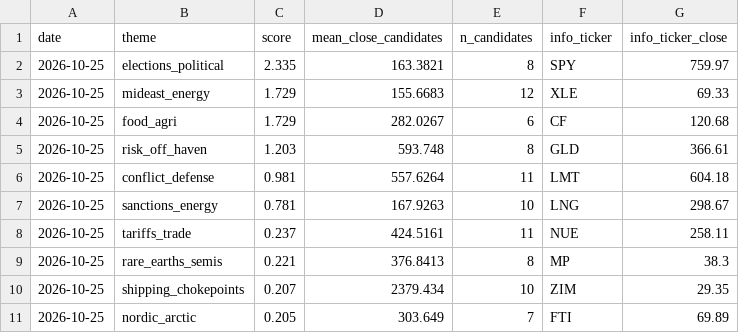
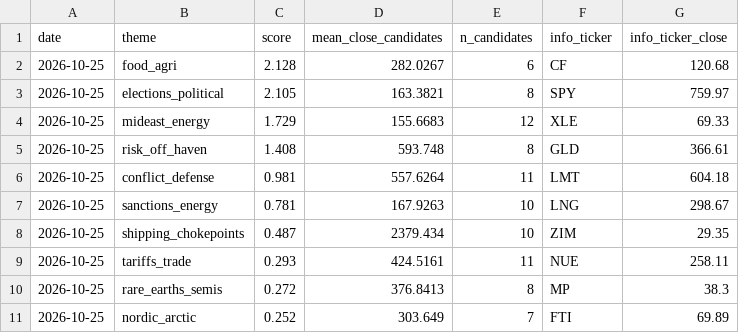
Before and after one commit to Feelwet/signal-tool, a CSV file: logs/theme_score.csv, drawn as a sheet.

```diff
--- a/logs/theme_score.csv
+++ b/logs/theme_score.csv
@@ -1,11 +1,11 @@
 date,theme,score,mean_close_candidates,n_candidates,info_ticker,info_ticker_close
-2026-10-25,elections_political,2.335,163.3821,8,SPY,759.97
+2026-10-25,food_agri,2.128,282.0267,6,CF,120.68
+2026-10-25,elections_political,2.105,163.3821,8,SPY,759.97
 2026-10-25,mideast_energy,1.729,155.6683,12,XLE,69.33
-2026-10-25,food_agri,1.729,282.0267,6,CF,120.68
-2026-10-25,risk_off_haven,1.203,593.748,8,GLD,366.61
+2026-10-25,risk_off_haven,1.408,593.748,8,GLD,366.61
 2026-10-25,conflict_defense,0.981,557.6264,11,LMT,604.18
 2026-10-25,sanctions_energy,0.781,167.9263,10,LNG,298.67
-2026-10-25,tariffs_trade,0.237,424.5161,11,NUE,258.11
-2026-10-25,rare_earths_semis,0.221,376.8413,8,MP,38.3
-2026-10-25,shipping_chokepoints,0.207,2379.434,10,ZIM,29.35
-2026-10-25,nordic_arctic,0.205,303.649,7,FTI,69.89
+2026-10-25,shipping_chokepoints,0.487,2379.434,10,ZIM,29.35
+2026-10-25,tariffs_trade,0.293,424.5161,11,NUE,258.11
+2026-10-25,rare_earths_semis,0.272,376.8413,8,MP,38.3
+2026-10-25,nordic_arctic,0.252,303.649,7,FTI,69.89
```
Also changed, not shown: logs/categories.csv, 1 other file.
